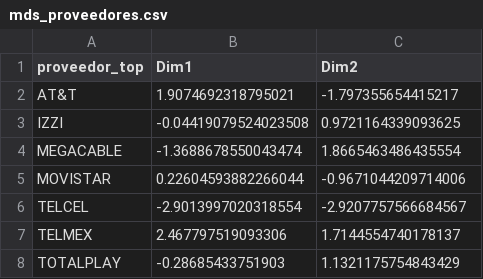
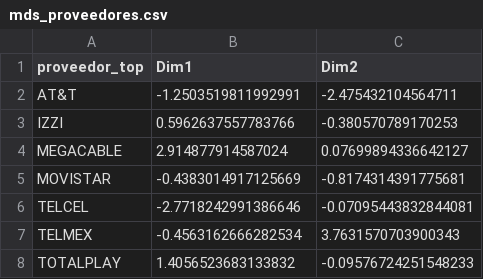
Before and after one commit to AndreaAcevedo12/ProyectoAnalitica01, a CSV file: mds_proveedores.csv, drawn as a sheet.

```diff
--- a/mds_proveedores.csv
+++ b/mds_proveedores.csv
@@ -1,8 +1,8 @@
 proveedor_top,Dim1,Dim2
-AT&T,1.9074692318795021,-1.797355654415217
-IZZI,-0.04419079524023508,0.9721164339093625
-MEGACABLE,-1.3688678550043474,1.8665463486435554
-MOVISTAR,0.22604593882266044,-0.9671044209714006
-TELCEL,-2.9013997020318554,-2.9207757566684567
-TELMEX,2.467797519093306,1.7144554740178137
-TOTALPLAY,-0.28685433751903,1.1321175754843429
+AT&T,-1.2503519811992991,-2.475432104564711
+IZZI,0.5962637557783766,-0.380570789170253
+MEGACABLE,2.914877914587024,0.07699894336642127
+MOVISTAR,-0.4383014917125669,-0.8174314391775681
+TELCEL,-2.7718242991386646,-0.07095443832844081
+TELMEX,-0.4563162666282534,3.7631570703900343
+TOTALPLAY,1.4056523683133832,-0.09576724251548233
```
Also changed, not shown: correlacion_pearson_proveedores.csv, distancia_euclidiana_proveedores.csv, 4 other files.
